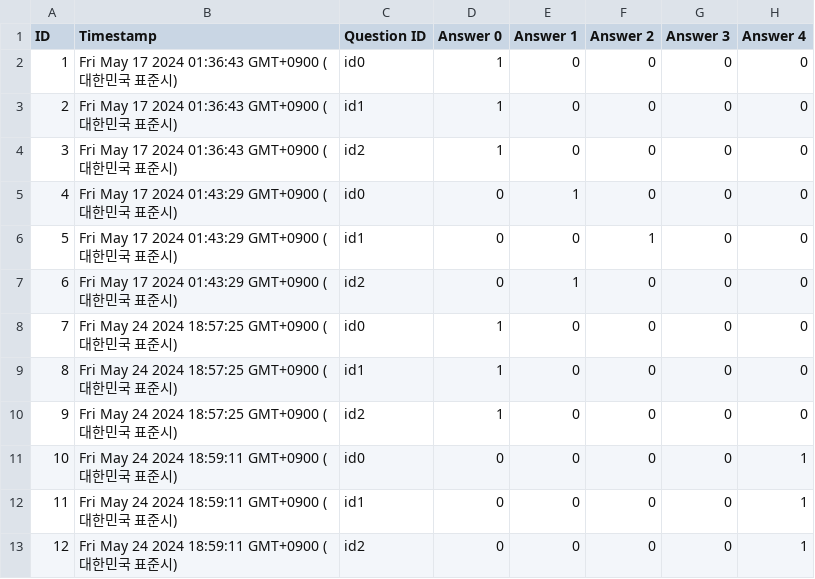
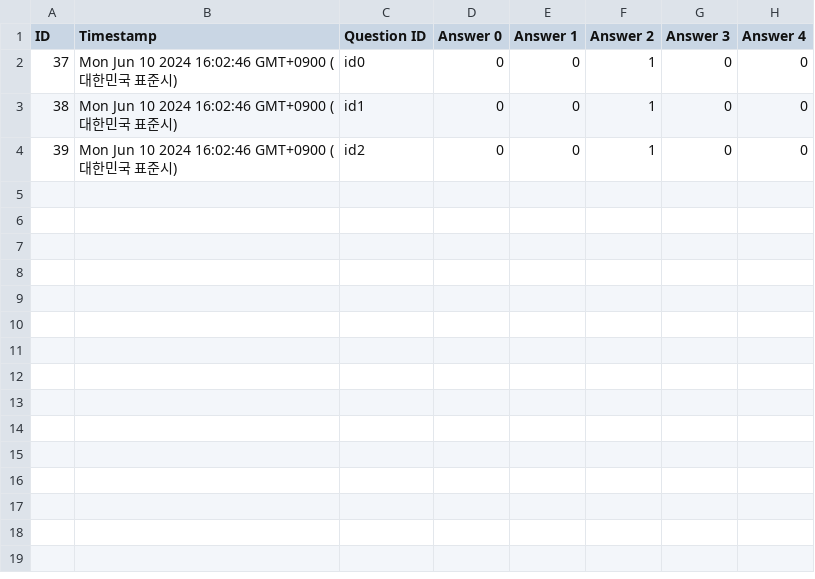
Before and after one commit to jms9896/BackEndStudy, a CSV file: NodeJs/WebServerStudy/survey_data.csv, drawn as a sheet.

```diff
--- a/NodeJs/WebServerStudy/survey_data.csv
+++ b/NodeJs/WebServerStudy/survey_data.csv
@@ -1,13 +1,4 @@
 ID,Timestamp,Question ID,Answer 0,Answer 1,Answer 2,Answer 3,Answer 4
-1,Fri May 17 2024 01:36:43 GMT+0900 (대한민국 표준시),id0,1,0,0,0,0
-2,Fri May 17 2024 01:36:43 GMT+0900 (대한민국 표준시),id1,1,0,0,0,0
-3,Fri May 17 2024 01:36:43 GMT+0900 (대한민국 표준시),id2,1,0,0,0,0
-4,Fri May 17 2024 01:43:29 GMT+0900 (대한민국 표준시),id0,0,1,0,0,0
-5,Fri May 17 2024 01:43:29 GMT+0900 (대한민국 표준시),id1,0,0,1,0,0
-6,Fri May 17 2024 01:43:29 GMT+0900 (대한민국 표준시),id2,0,1,0,0,0
-7,Fri May 24 2024 18:57:25 GMT+0900 (대한민국 표준시),id0,1,0,0,0,0
-8,Fri May 24 2024 18:57:25 GMT+0900 (대한민국 표준시),id1,1,0,0,0,0
-9,Fri May 24 2024 18:57:25 GMT+0900 (대한민국 표준시),id2,1,0,0,0,0
-10,Fri May 24 2024 18:59:11 GMT+0900 (대한민국 표준시),id0,0,0,0,0,1
-11,Fri May 24 2024 18:59:11 GMT+0900 (대한민국 표준시),id1,0,0,0,0,1
-12,Fri May 24 2024 18:59:11 GMT+0900 (대한민국 표준시),id2,0,0,0,0,1
+37,Mon Jun 10 2024 16:02:46 GMT+0900 (대한민국 표준시),id0,0,0,1,0,0
+38,Mon Jun 10 2024 16:02:46 GMT+0900 (대한민국 표준시),id1,0,0,1,0,0
+39,Mon Jun 10 2024 16:02:46 GMT+0900 (대한민국 표준시),id2,0,0,1,0,0
```
Also changed, not shown: 3 other files.
